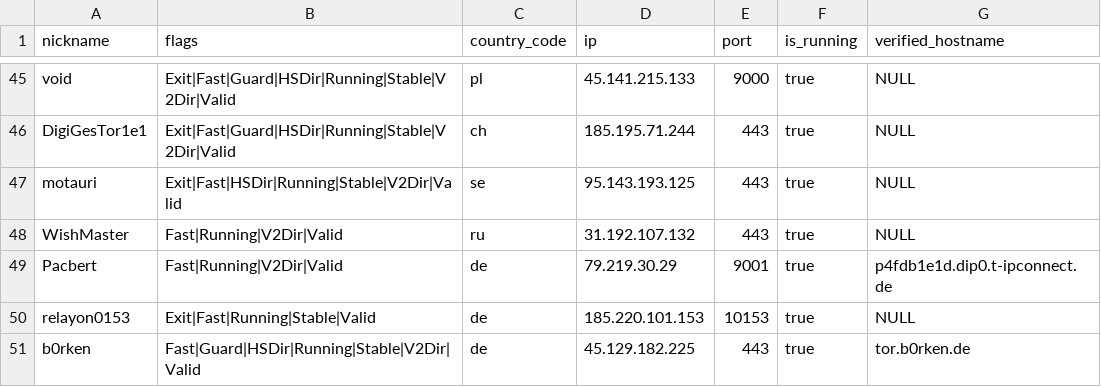
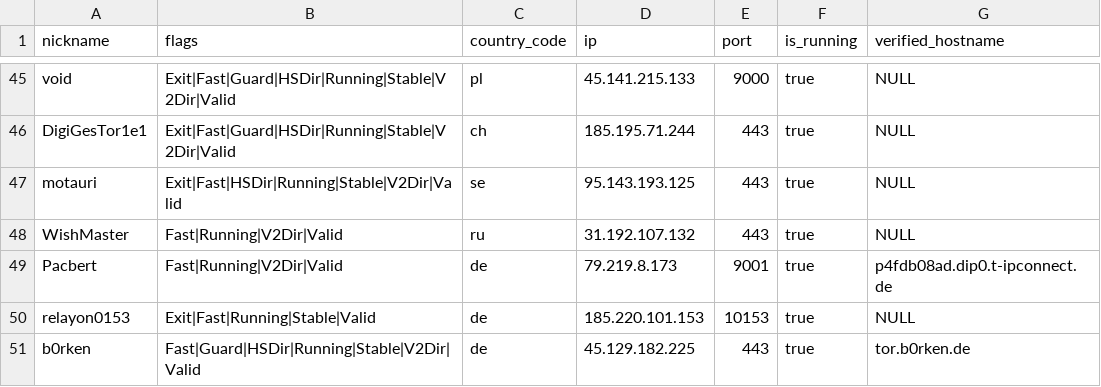
Before and after one commit to cgiamp/123-test-abort, a CSV file: limited_to_50.csv, drawn as a sheet; only a part is shown, gaps mark what is left out.

```diff
--- a/limited_to_50.csv
+++ b/limited_to_50.csv
@@ -48,3 +48,3 @@
 "WishMaster","Fast|Running|V2Dir|Valid","ru","31.192.107.132","443",true,"NULL"
-"Pacbert","Fast|Running|V2Dir|Valid","de","79.219.30.29","9001",true,"p4fdb1e1d.dip0.t-ipconnect.de"
+"Pacbert","Fast|Running|V2Dir|Valid","de","79.219.8.173","9001",true,"p4fdb08ad.dip0.t-ipconnect.de"
 "relayon0153","Exit|Fast|Running|Stable|Valid","de","185.220.101.153","10153",true,"NULL"
```
Also changed, not shown: tor_feed.csv, 1 other file.
